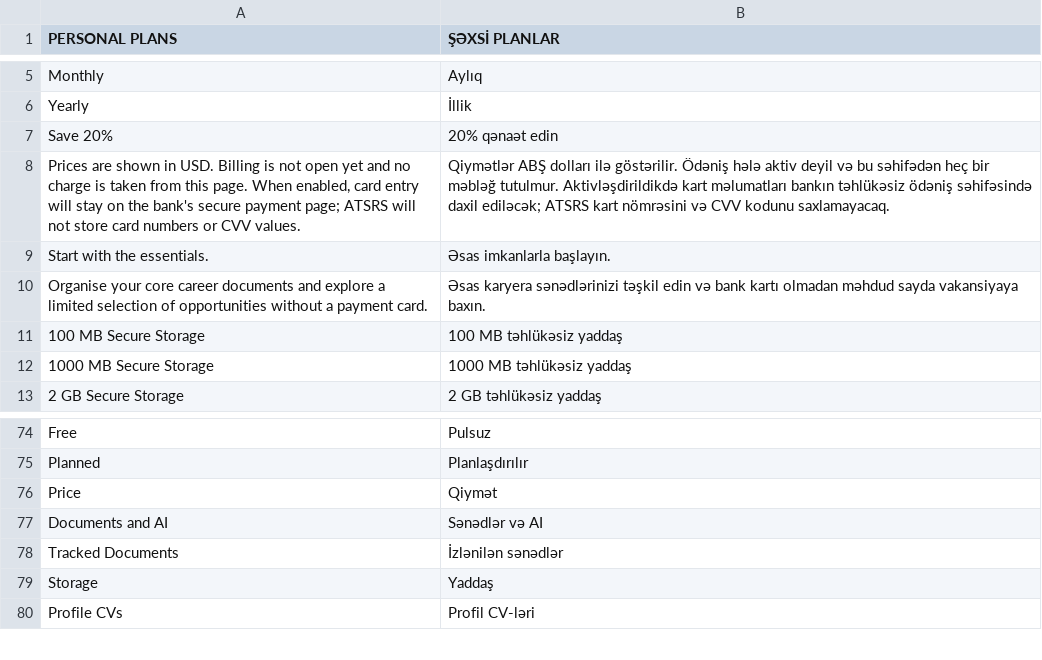
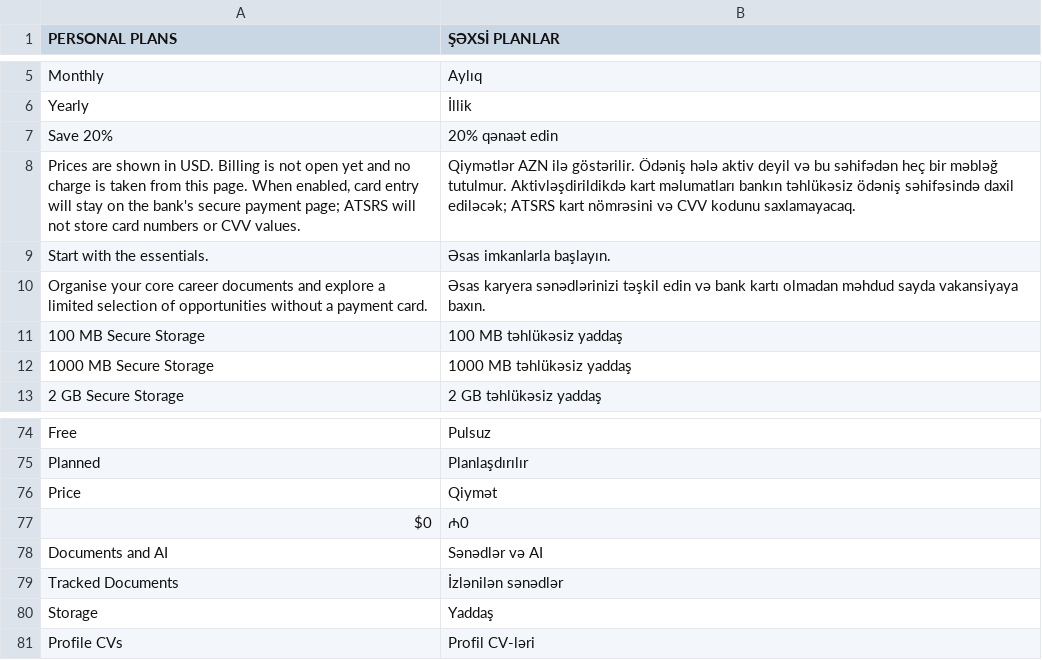
Before and after one commit to AVARA33/atsrs-web, a TSV file: locales/az-pricing.tsv, drawn as a sheet; only a part is shown, gaps mark what is left out.

Commit message:
Show Azerbaijani plan prices in AZN

```diff
--- a/locales/az-pricing.tsv
+++ b/locales/az-pricing.tsv
@@ -7,3 +7,3 @@ Yearly	İllik
 Save 20%	20% qənaət edin
-Prices are shown in USD. Billing is not open yet and no charge is taken from this page. When enabled, card entry will stay on the bank's secure payment page; ATSRS will not store card numbers or CVV values.	Qiymətlər ABŞ dolları ilə göstərilir. Ödəniş hələ aktiv deyil və bu səhifədən heç bir məbləğ tutulmur. Aktivləşdirildikdə kart məlumatları bankın təhlükəsiz ödəniş səhifəsində daxil ediləcək; ATSRS kart nömrəsini və CVV kodunu saxlamayacaq.
+Prices are shown in USD. Billing is not open yet and no charge is taken from this page. When enabled, card entry will stay on the bank's secure payment page; ATSRS will not store card numbers or CVV values.	Qiymətlər AZN ilə göstərilir. Ödəniş hələ aktiv deyil və bu səhifədən heç bir məbləğ tutulmur. Aktivləşdirildikdə kart məlumatları bankın təhlükəsiz ödəniş səhifəsində daxil ediləcək; ATSRS kart nömrəsini və CVV kodunu saxlamayacaq.
 Start with the essentials.	Əsas imkanlarla başlayın.
@@ -76,2 +76,3 @@ Planned	Planlaşdırılır
 Price	Qiymət
+$0	₼0
 Documents and AI	Sənədlər və AI
```
Also changed, not shown: 5 other files.
